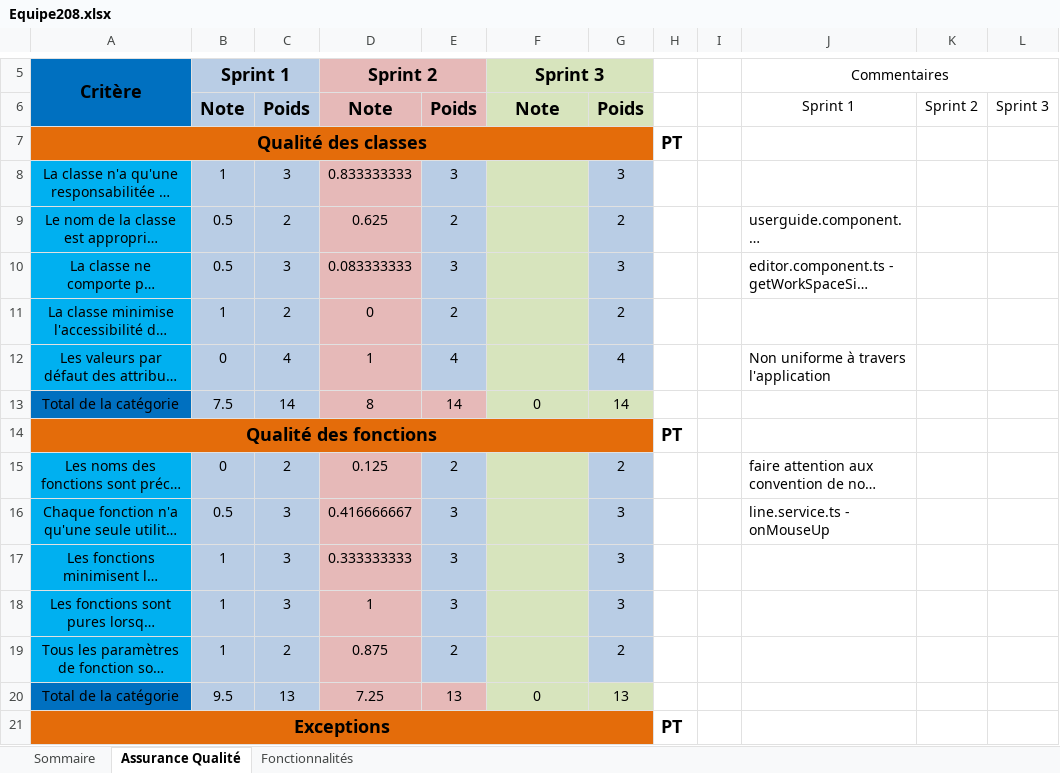
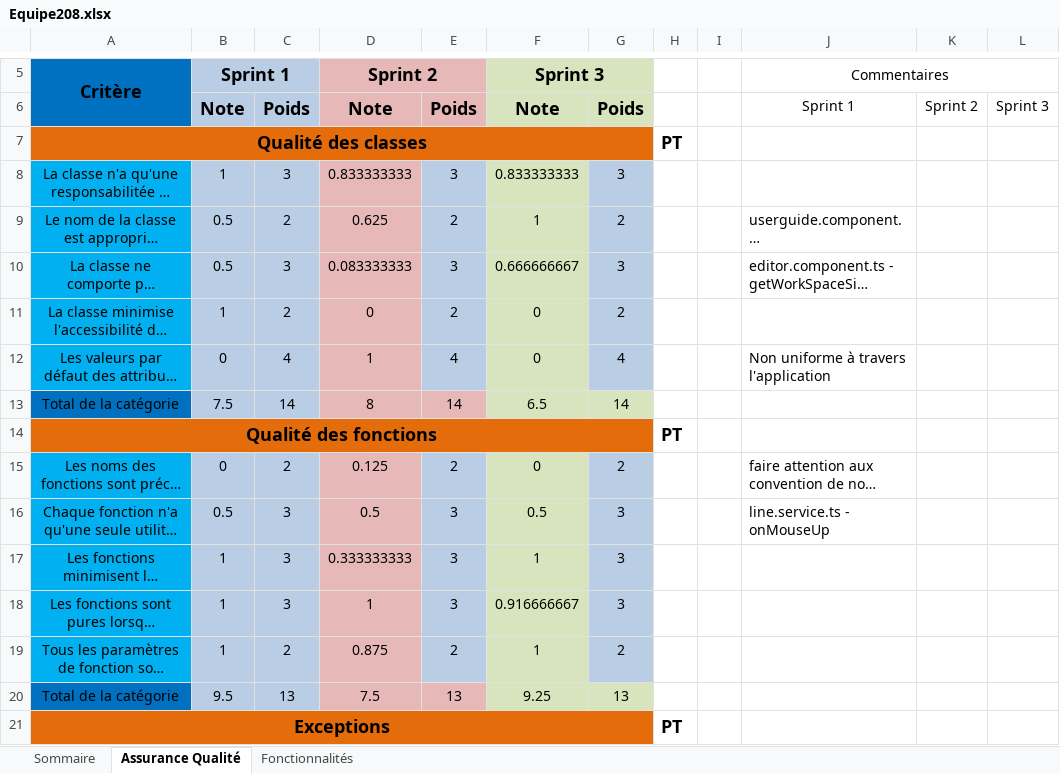
Before and after one commit to marcoriopel/polydessin-capstone-project, an Excel workbook: Equipe208.xlsx, sheet Assurance Qualité, drawn as a sheet; only a part is shown, gaps mark what is left out; long unchanged cells end in …; values as stored, in another font and other column widths than the file's, no borders; the diff covers the shown part only; the diff names each change by its address in the sheet, - before the commit and + after, or states it on an @@ line.

Commit message:
Correction sprint 2

```diff
--- a/Equipe208.xlsx (sheet Assurance Qualité)
+++ b/Equipe208.xlsx (sheet Assurance Qualité)
-F8 (Sprint 3): (empty)
+F8 (Sprint 3): 0.833333333
-F9 (Sprint 3): (empty)
+F9 (Sprint 3): 1
-F10 (Sprint 3): (empty)
+F10 (Sprint 3): 0.666666667
-F11:F12 (Sprint 3): (empty)
+F11:F12 (Sprint 3): 0
-F13 (Sprint 3): 0
+F13 (Sprint 3): 6.5
-F15 (Sprint 3): (empty)
+F15 (Sprint 3): 0
-D16 (Sprint 2): 0.416666667
+D16 (Sprint 2): 0.5
-F16 (Sprint 3): (empty)
+F16 (Sprint 3): 0.5
-F17 (Sprint 3): (empty)
+F17 (Sprint 3): 1
-F18 (Sprint 3): (empty)
+F18 (Sprint 3): 0.916666667
-F19 (Sprint 3): (empty)
+F19 (Sprint 3): 1
-D20 (Sprint 2): 7.25
+D20 (Sprint 2): 7.5
-F20 (Sprint 3): 0
+F20 (Sprint 3): 9.25
```
Also changed, not shown: 41 edited cells elsewhere in this sheet, sheet Fonctionnalités, sheet Sommaire.
